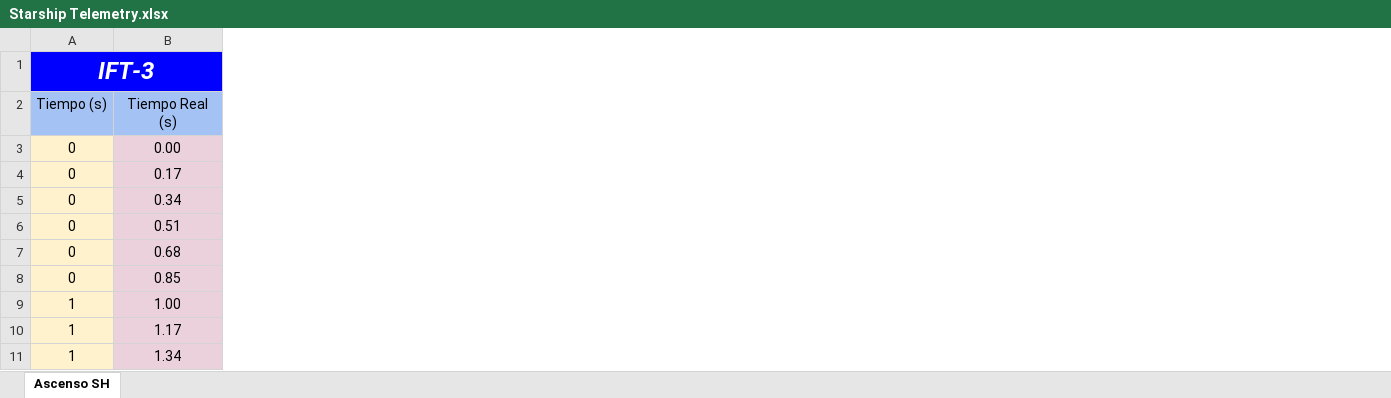
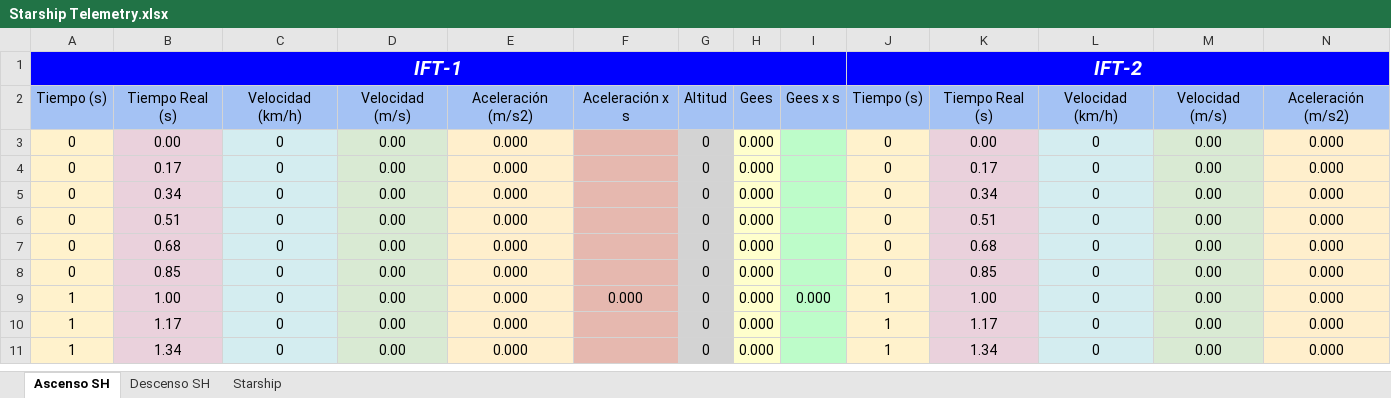
Before and after one commit to mateosolinho/python, an Excel workbook: projects/rockettelemetry/Starship Telemetry.xlsx, sheet Ascenso SH, drawn as a sheet; only a part is shown; values as stored, in another font and other column widths than the file's, no borders; charts and pictures not drawn; removed rows and columns are numbered as before the commit, all else as after; the diff covers the shown part only; the diff names each change by its address in the sheet, - before the commit and + after, or states it on an @@ line.

```diff
--- a/projects/rockettelemetry/Starship Telemetry.xlsx (sheet Ascenso SH)
+++ b/projects/rockettelemetry/Starship Telemetry.xlsx (sheet Ascenso SH)
+sheet tab: Descenso SH
+sheet tab: Starship
+column C, rows 2-11: Velocidad (km/h) | 0 | 0 | 0 | 0 | 0 | 0 | 0 | 0 | 0
+column D, rows 2-11: Velocidad (m/s) | 0.00 | 0.00 | 0.00 | 0.00 | 0.00 | 0.00 | 0.00 | 0.00 | 0.00
+column E, rows 2-11: Aceleración (m/s2) | 0.000 | 0.000 | 0.000 | 0.000 | 0.000 | 0.000 | 0.000 | 0.000 | 0.000
+column F, rows 2-9: Aceleración x s |  |  |  |  |  |  | 0.000
+column G, rows 2-11: Altitud | 0 | 0 | 0 | 0 | 0 | 0 | 0 | 0 | 0
+column H, rows 2-11: Gees | 0.000 | 0.000 | 0.000 | 0.000 | 0.000 | 0.000 | 0.000 | 0.000 | 0.000
+column I, rows 2-9: Gees x s |  |  |  |  |  |  | 0.000
+column J, rows 1-11: IFT-2 | Tiempo (s) | 0 | 0 | 0 | 0 | 0 | 0 | 1 | 1 | 1
+column K, rows 2-11: Tiempo Real (s) | 0.00 | 0.17 | 0.34 | 0.51 | 0.68 | 0.85 | 1.00 | 1.17 | 1.34
+column L, rows 2-11: Velocidad (km/h) | 0 | 0 | 0 | 0 | 0 | 0 | 0 | 0 | 0
+column M, rows 2-11: Velocidad (m/s) | 0.00 | 0.00 | 0.00 | 0.00 | 0.00 | 0.00 | 0.00 | 0.00 | 0.00
+column N, rows 2-11: Aceleración (m/s2) | 0.000 | 0.000 | 0.000 | 0.000 | 0.000 | 0.000 | 0.000 | 0.000 | 0.000
-A1: IFT-3
+A1: IFT-1
@@ A1 text size: smaller @@
-A1:I1 merged
+A1:I1 merged
```
Also changed, not shown: 15 added columns and 5 removed columns elsewhere in this sheet, formulas that keep their value, charts or pictures, 5 other files.
